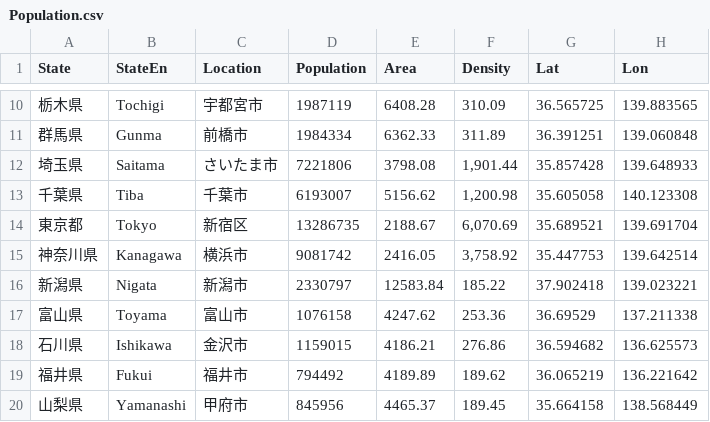
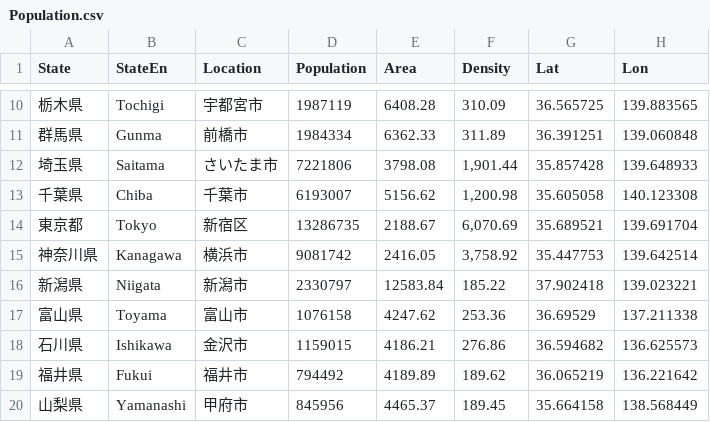
Before and after one commit to kohei-kp/d3-sample, a CSV file: Population.csv, drawn as a sheet; only a part is shown, gaps mark what is left out.

Commit message:
csv:Nigata>Niigata js:add shuffle etc...

```diff
--- a/Population.csv
+++ b/Population.csv
@@ -12,6 +12,6 @@ State,StateEn,Location,Population,Area,Density,Lat,Lon
 埼玉県,Saitama,さいたま市,7221806,3798.08,"1,901.44",35.857428,139.648933
-千葉県,Tiba,千葉市,6193007,5156.62,"1,200.98",35.605058,140.123308
+千葉県,Chiba,千葉市,6193007,5156.62,"1,200.98",35.605058,140.123308
 東京都,Tokyo,新宿区,13286735,2188.67,"6,070.69",35.689521,139.691704
 神奈川県,Kanagawa,横浜市,9081742,2416.05,"3,758.92",35.447753,139.642514
-新潟県,Nigata,新潟市,2330797,12583.84,185.22,37.902418,139.023221
+新潟県,Niigata,新潟市,2330797,12583.84,185.22,37.902418,139.023221
 富山県,Toyama,富山市,1076158,4247.62,253.36,36.69529,137.211338
```
Also changed, not shown: 2 other files.
